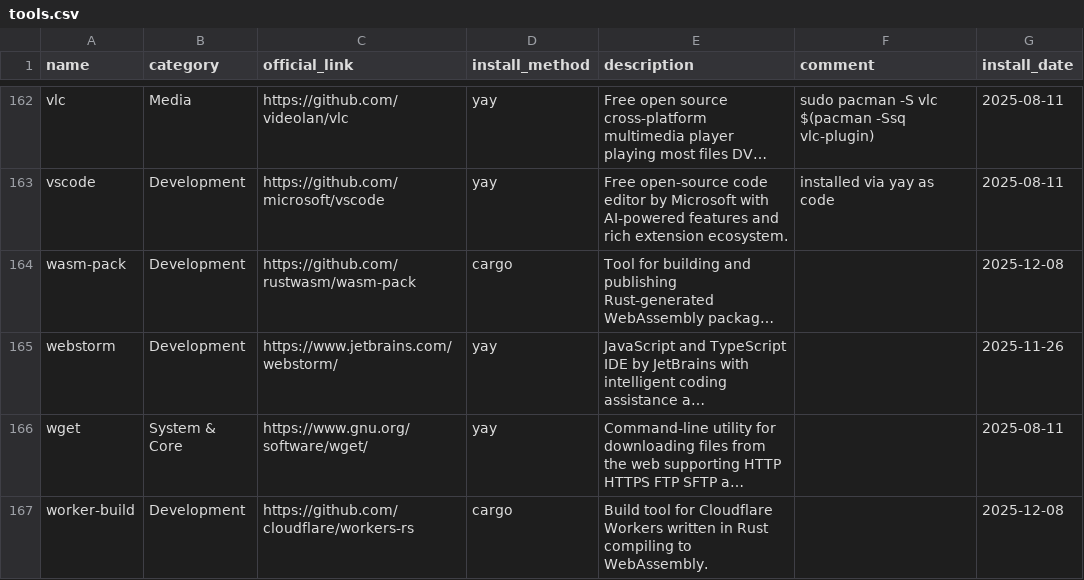
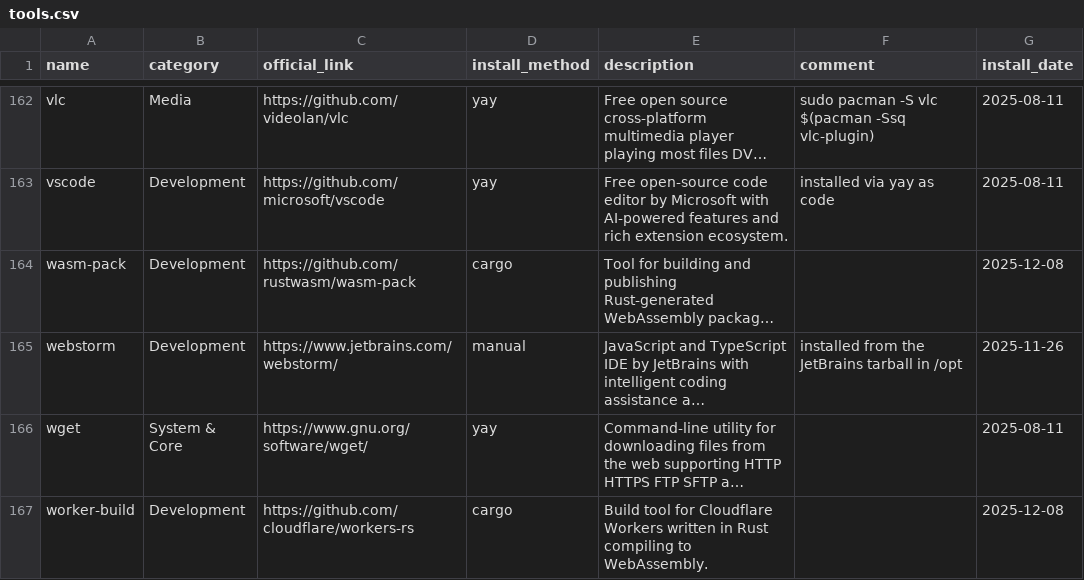
Before and after one commit to hsablonniere/tools, a CSV file: tools.csv, drawn as a sheet; only a part is shown, gaps mark what is left out; long unchanged cells end in …; the diff names each change by its address in the sheet, - before the commit and + after, or states it on an @@ line.

Commit message:
update(webstorm): move from yay to manual (tarball in /opt)

```diff
--- a/tools.csv
+++ b/tools.csv
-D165 (install_method): yay
+D165 (install_method): manual
-F165 (comment): (empty)
+F165 (comment): installed from the JetBrains tarball in /opt
```
